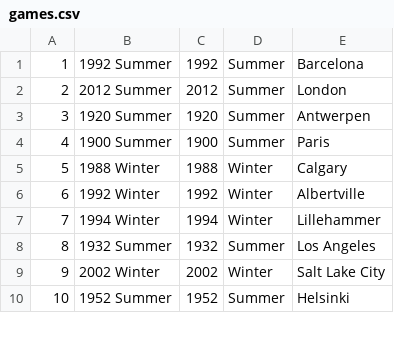
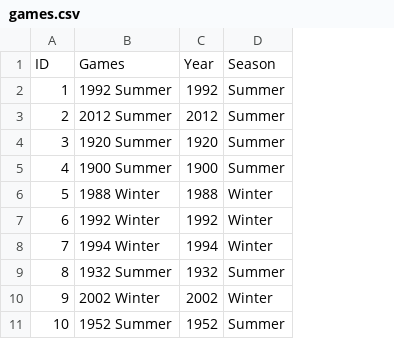
Before and after one commit to Ristinoa/cs257, a CSV file: olympics/games.csv, drawn as a sheet; only a part is shown; removed rows and columns are numbered as before the commit, all else as after; the diff names each change by its address in the sheet, - before the commit and + after, or states it on an @@ line.

```diff
--- a/olympics/games.csv
+++ b/olympics/games.csv
-column E, rows 1-10: Barcelona | London | Antwerpen | Paris | Calgary | Albertville | Lillehammer | Los Angeles | Salt Lake City | Helsinki
+row 1: ID | Games | Year | Season
```
Also changed, not shown: 5 other files.
